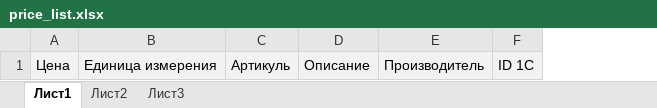
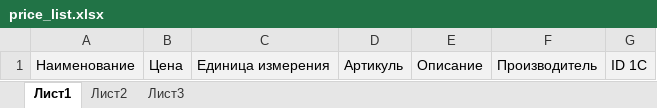
Before and after one commit to makenti/dukender_front, an Excel workbook: src/assets/price_list.xlsx, sheet Лист1, drawn as a sheet; values as stored, in another font and other column widths than the file's, no borders; the diff names each change by its address in the sheet, - before the commit and + after, or states it on an @@ line.

```diff
--- a/src/assets/price_list.xlsx (sheet Лист1)
+++ b/src/assets/price_list.xlsx (sheet Лист1)
+column A, row 1: Наименование
```
Also changed, not shown: 6 other files.
